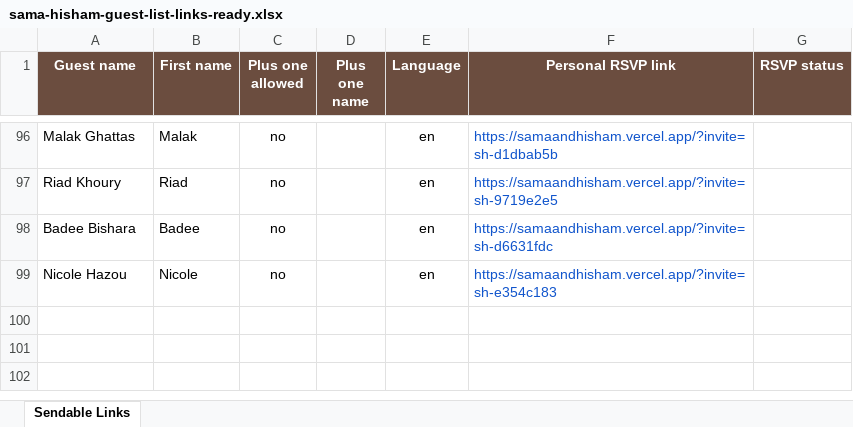
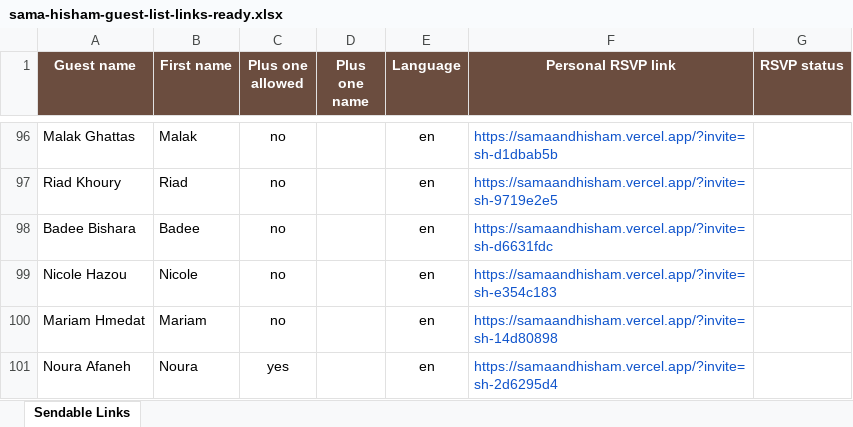
Before and after one commit to rozanasaleem/Sama-Hisham, an Excel workbook: outputs/guest-list-template/sama-hisham-guest-list-links-ready.xlsx, sheet Sendable Links, drawn as a sheet; only a part is shown, gaps mark what is left out; values as stored, in another font and other column widths than the file's, no borders; the diff names each change by its address in the sheet, - before the commit and + after, or states it on an @@ line.

Commit message:
Add new RSVP guests

```diff
--- a/outputs/guest-list-template/sama-hisham-guest-list-links-ready.xlsx (sheet Sendable Links)
+++ b/outputs/guest-list-template/sama-hisham-guest-list-links-ready.xlsx (sheet Sendable Links)
+row 100: Mariam Hmedat | Mariam | no |  | en | https://samaandhisham.vercel.app/?invite=sh-14d80898
+row 101: Noura Afaneh | Noura | yes |  | en | https://samaandhisham.vercel.app/?invite=sh-2d6295d4
```
Also changed, not shown: outputs/guest-list-template/sama-hisham-sendable-guest-links.xlsx, 1 other file.
